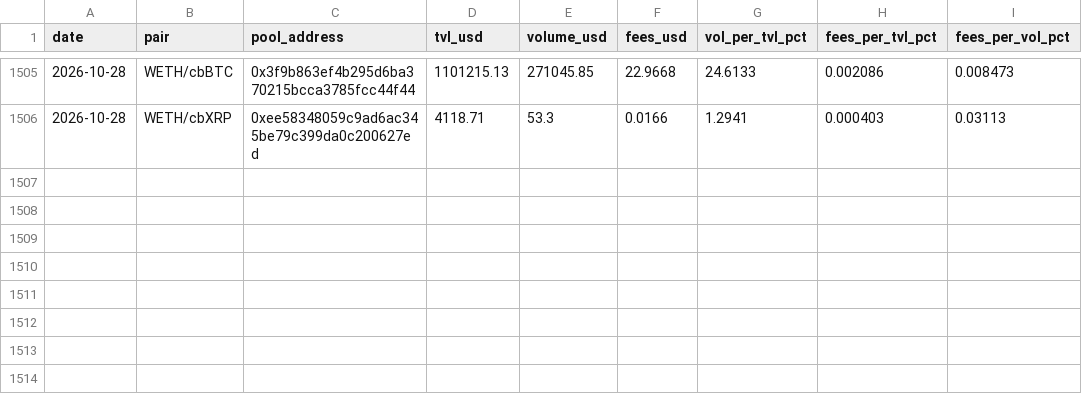
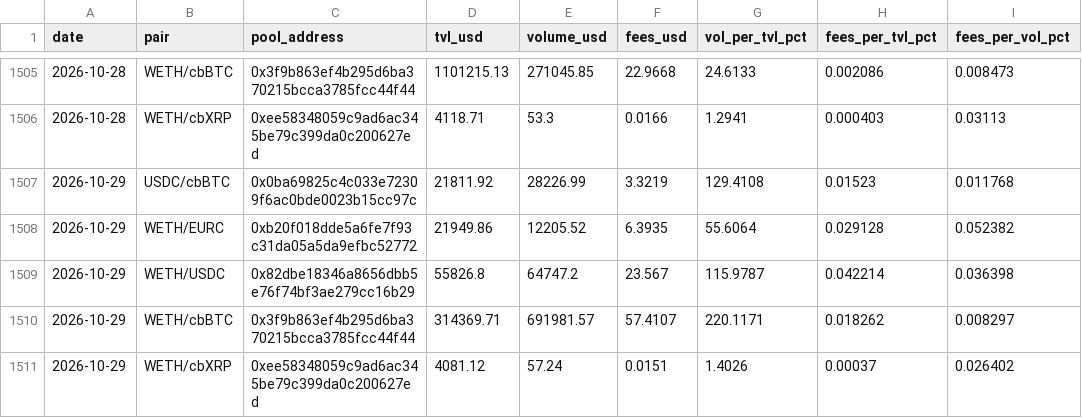
Before and after one commit to beawesomelee/hydrex-lp-dashboard, a CSV file: data/hydrex_pools_daily.csv, drawn as a sheet; only a part is shown, gaps mark what is left out.

```diff
--- a/data/hydrex_pools_daily.csv
+++ b/data/hydrex_pools_daily.csv
@@ -1506 +1506,6 @@ date,pair,pool_address,tvl_usd,volume_usd,fees_usd,vol_per_tvl_pct,fees_per_tvl_
 2026-10-28,WETH/cbXRP,0xee58348059c9ad6ac345be79c399da0c200627ed,4118.71,53.3,0.0166,1.2941,0.000403,0.03113
+2026-10-29,USDC/cbBTC,0x0ba69825c4c033e72309f6ac0bde0023b15cc97c,21811.92,28226.99,3.3219,129.4108,0.01523,0.011768
+2026-10-29,WETH/EURC,0xb20f018dde5a6fe7f93c31da05a5da9efbc52772,21949.86,12205.52,6.3935,55.6064,0.029128,0.052382
+2026-10-29,WETH/USDC,0x82dbe18346a8656dbb5e76f74bf3ae279cc16b29,55826.8,64747.2,23.567,115.9787,0.042214,0.036398
+2026-10-29,WETH/cbBTC,0x3f9b863ef4b295d6ba370215bcca3785fcc44f44,314369.71,691981.57,57.4107,220.1171,0.018262,0.008297
+2026-10-29,WETH/cbXRP,0xee58348059c9ad6ac345be79c399da0c200627ed,4081.12,57.24,0.0151,1.4026,0.00037,0.026402
```
Also changed, not shown: 1 other file.
